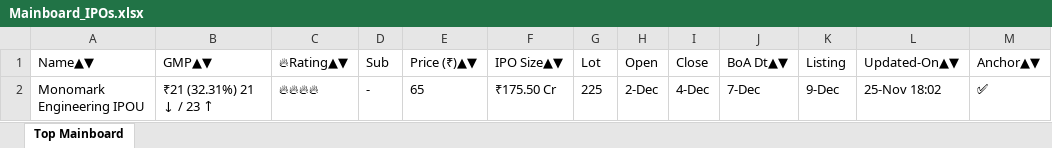
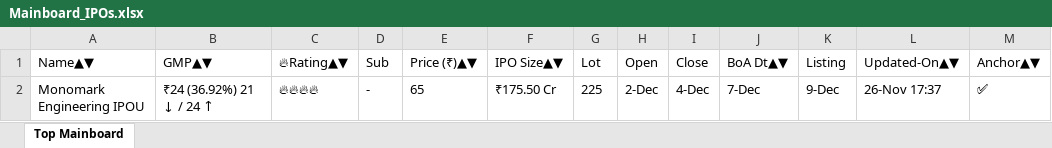
Before and after one commit to ayushpdkushwaha1/ipo-gmp-bot, an Excel workbook: files/Mainboard_IPOs.xlsx, sheet Top Mainboard, drawn as a sheet; values as stored, in another font and other column widths than the file's, no borders; the diff names each change by its address in the sheet, - before the commit and + after, or states it on an @@ line.

```diff
--- a/files/Mainboard_IPOs.xlsx (sheet Top Mainboard)
+++ b/files/Mainboard_IPOs.xlsx (sheet Top Mainboard)
-B2 (GMP▲▼): ₹21 (32.31%) 21 ↓ / 23 ↑
+B2 (GMP▲▼): ₹24 (36.92%) 21 ↓ / 24 ↑
-L2 (Updated-On▲▼): 25-Nov 18:02
+L2 (Updated-On▲▼): 26-Nov 17:37
```
Also changed, not shown: files/SME_IPOs.xlsx, files/gmp.xlsx, 2 other files.
